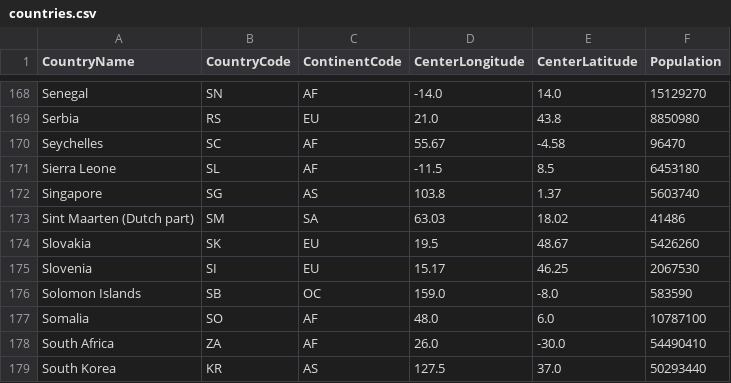
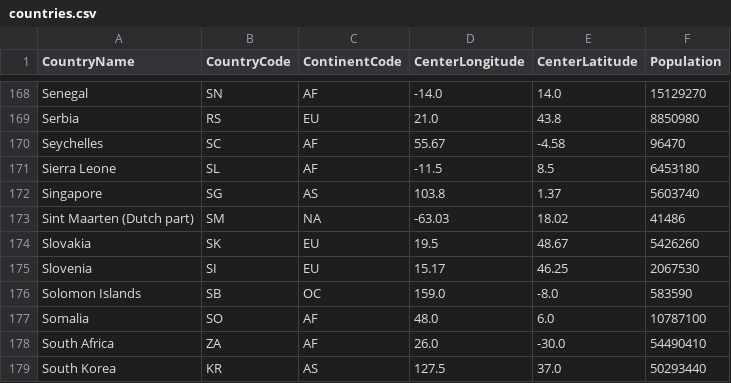
Before and after one commit to joshgykim/check_your_co2_privilege, a CSV file: dist/assets/countries.csv, drawn as a sheet; only a part is shown, gaps mark what is left out.

Commit message:
changed data v3

```diff
--- a/dist/assets/countries.csv
+++ b/dist/assets/countries.csv
@@ -172,3 +172,3 @@ Sierra Leone,SL,AF,-11.5,8.5,6453180
 Singapore,SG,AS,103.8,1.37,5603740
-Sint Maarten (Dutch part),SM,SA,63.03,18.02,41486
+Sint Maarten (Dutch part),SM,NA,-63.03,18.02,41486
 Slovakia,SK,EU,19.5,48.67,5426260
```
Also changed, not shown: 1 other file.
